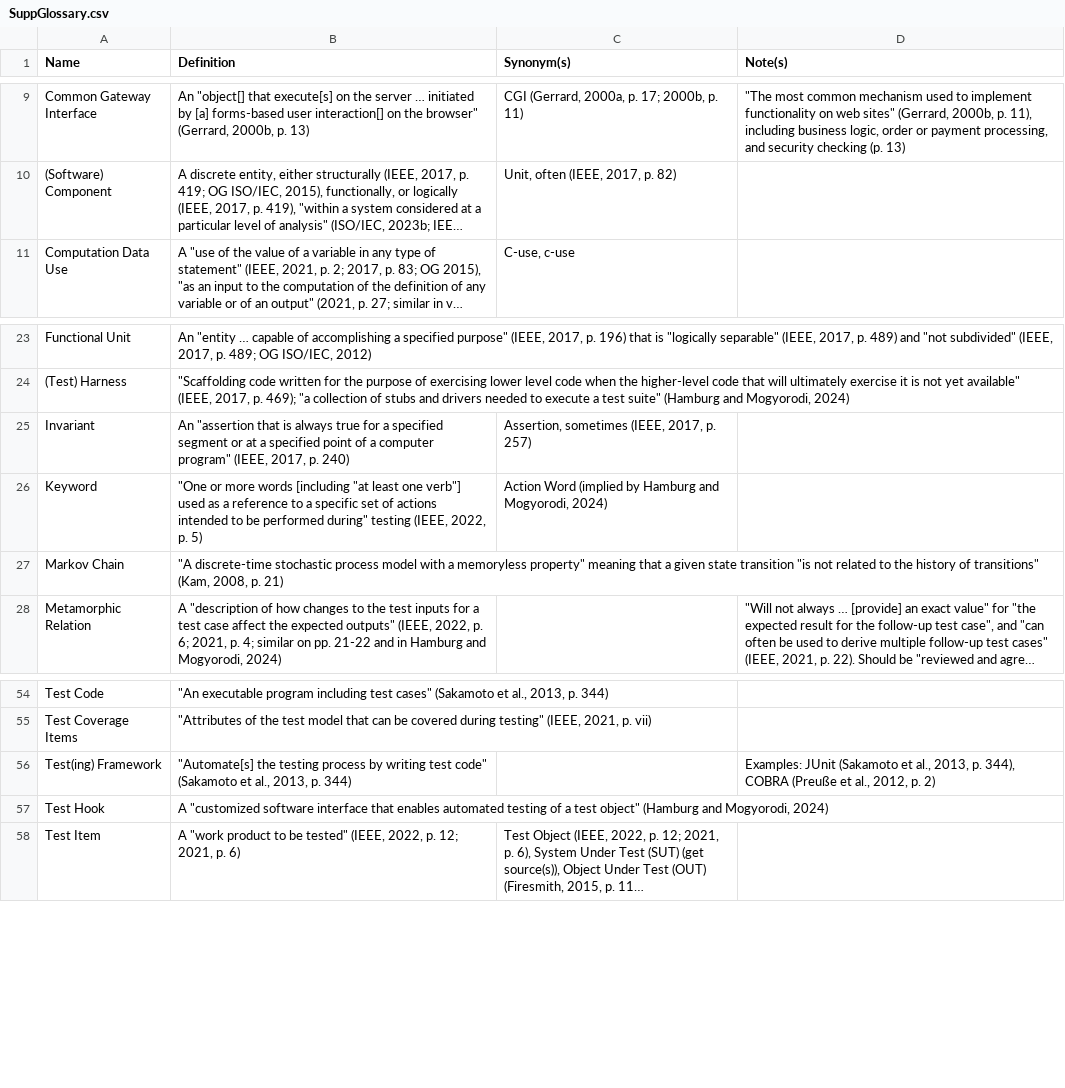
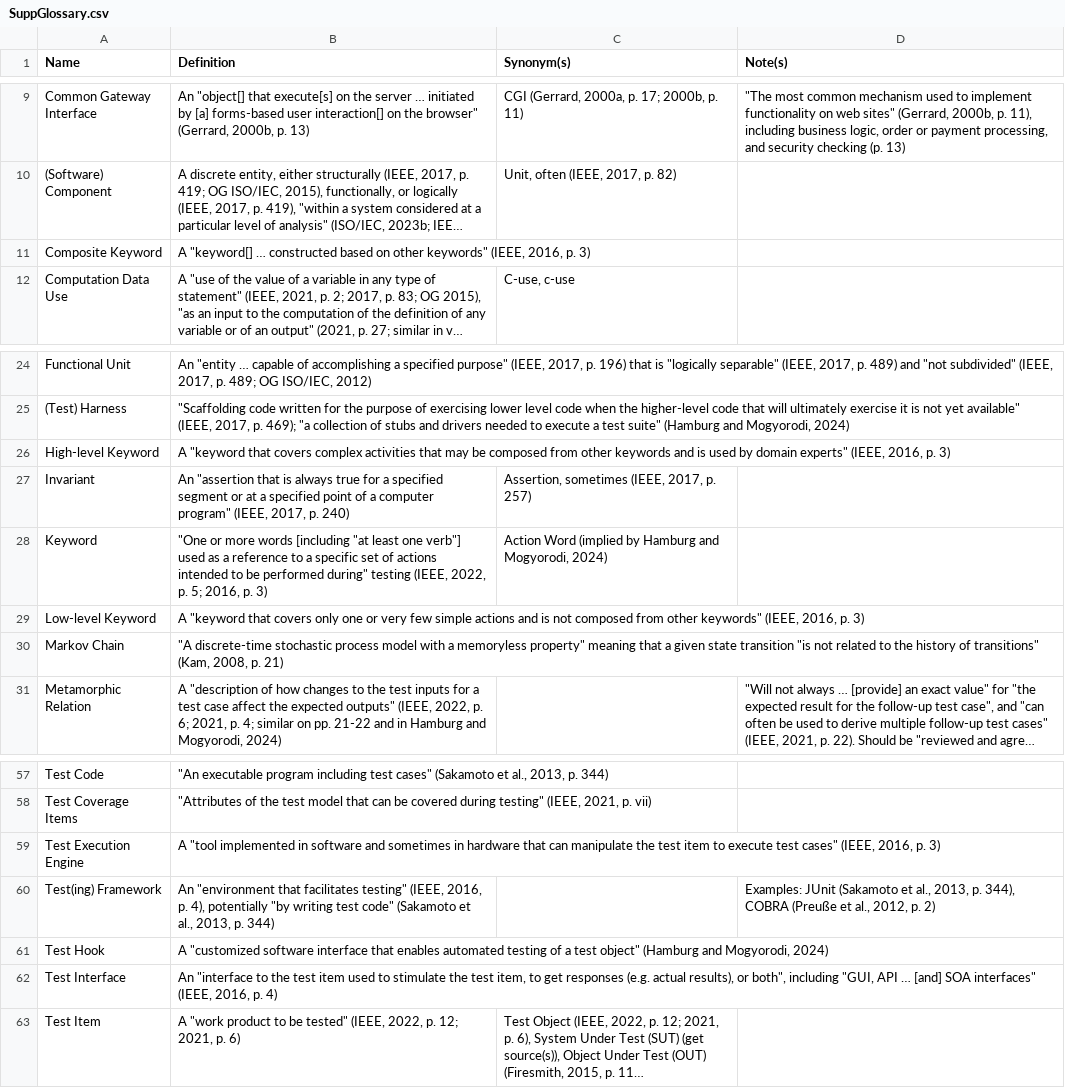
Before and after one commit to samm82/TestingTesting, a CSV file: SuppGlossary.csv, drawn as a sheet; only a part is shown, gaps mark what is left out; long unchanged cells end in …; addresses are those after the commit; the diff names each change by its address in the sheet, - before the commit and + after, or states it on an @@ line.

Commit message:
Add defs from IEEE2016

```diff
--- a/SuppGlossary.csv
+++ b/SuppGlossary.csv
+row 11: Composite Keyword | A "keyword[] … constructed based on other keywords" (IEEE, 2016, p. 3)
+row 26: High-level Keyword | A "keyword that covers complex activities that may be composed from other keywords and is used by domain experts" (IEEE, 2016, p. 3)
-B28 (Definition): …2022, p. 5)
+B28 (Definition): …2022, p. 5; 2016, p. 3)
+row 29: Low-level Keyword | A "keyword that covers only one or very few simple actions and is not composed from other keywords" (IEEE, 2016, p. 3)
+row 59: Test Execution Engine | A "tool implemented in software and sometimes in hardware that can manipulate the test item to execute test cases" (IEEE, 2016, p. 3)
-B60 (Definition): "Automate[s] the testing process by writing test…
+B60 (Definition): An "environment that facilitates testing" (IEEE, 2016, p. 4), potentially "by writing test…
+row 62: Test Interface | An "interface to the test item used to stimulate the test item, to get responses (e.g. actual results), or both", including "GUI, API … [and] SOA interfaces" (IEEE, 2016, p. 4)
```
Also changed, not shown: ApproachGlossary.csv, 6 other files.
